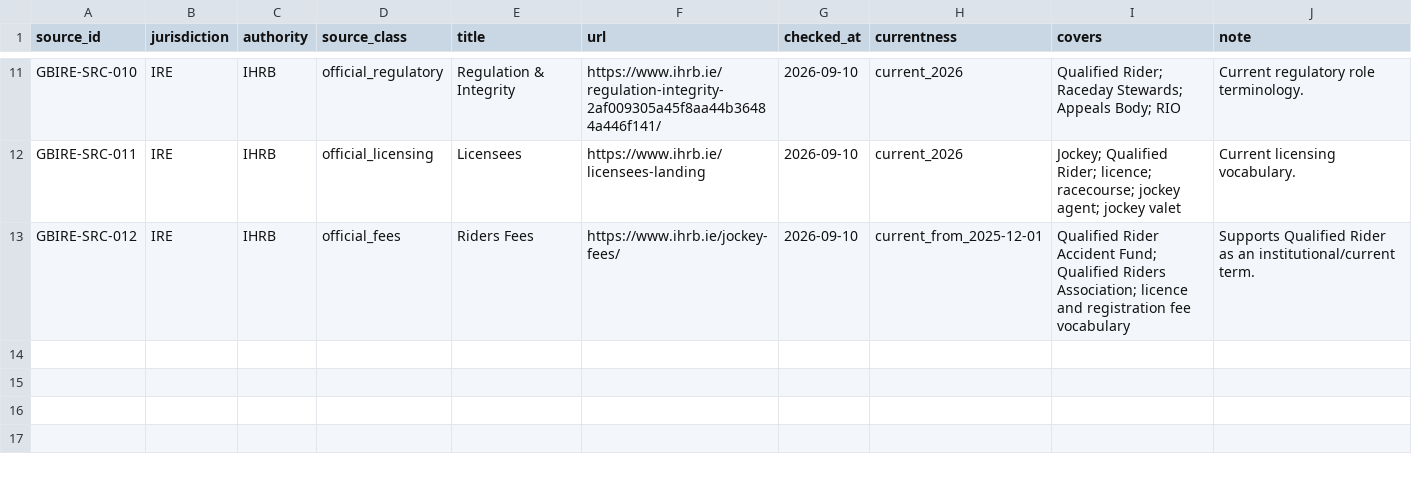
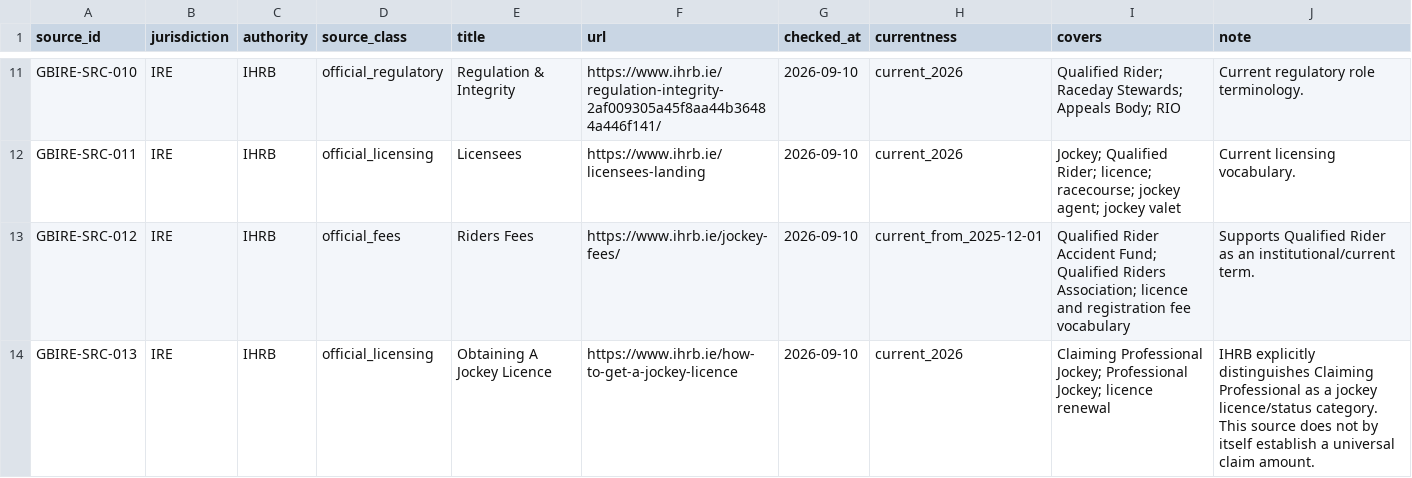
Before and after one commit to badjoke-lab/where-horses-run, a TSV file: data/glossary-master/sources/gb-ireland-sources-v1.tsv, drawn as a sheet; only a part is shown, gaps mark what is left out; the diff names each change by its address in the sheet, - before the commit and + after, or states it on an @@ line.

Commit message:
data: add IHRB Claiming Professional licence source

```diff
--- a/data/glossary-master/sources/gb-ireland-sources-v1.tsv
+++ b/data/glossary-master/sources/gb-ireland-sources-v1.tsv
+row 14: GBIRE-SRC-013 | IRE | IHRB | official_licensing | Obtaining A Jockey Licence | https://www.ihrb.ie/how-to-get-a-jockey-licence | 2026-09-10 | current_2026 | Claiming Professional Jockey; Professional Jockey; licence renewal | IHRB explicitly distinguishes Claiming Professional as a jockey licence/status category. This source does not by itself establish a universal claim amount.
```
